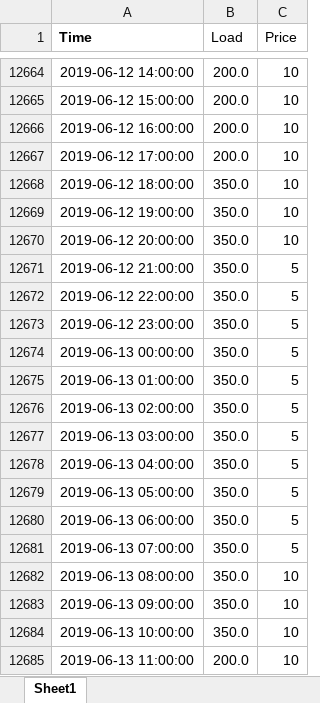
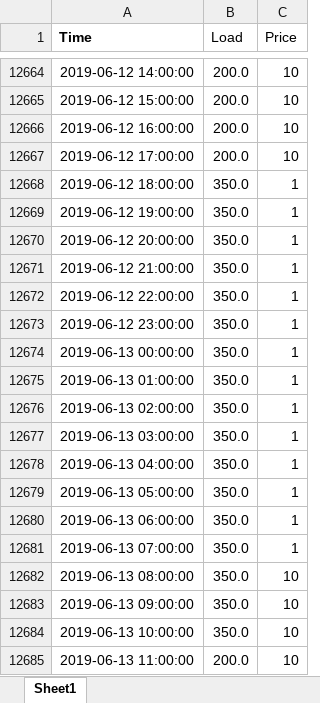
Before and after one commit to FraunhoferCMI/GlobalSchedulerCore, an Excel workbook: GS_Optimizer/loadshape_prices.xlsx, sheet Sheet1, drawn as a sheet; only a part is shown, gaps mark what is left out; values as stored, in another font and other column widths than the file's, no borders; the diff covers the shown part only; the diff names each change by its address in the sheet, - before the commit and + after, or states it on an @@ line.

Commit message:
change price threshold during high periods

```diff
--- a/GS_Optimizer/loadshape_prices.xlsx (sheet Sheet1)
+++ b/GS_Optimizer/loadshape_prices.xlsx (sheet Sheet1)
-C12668:C12670 (Price): 10
+C12668:C12670 (Price): 1
-C12671:C12681 (Price): 5
+C12671:C12681 (Price): 1
```
Also changed, not shown: 329 edited cells elsewhere in this sheet.
